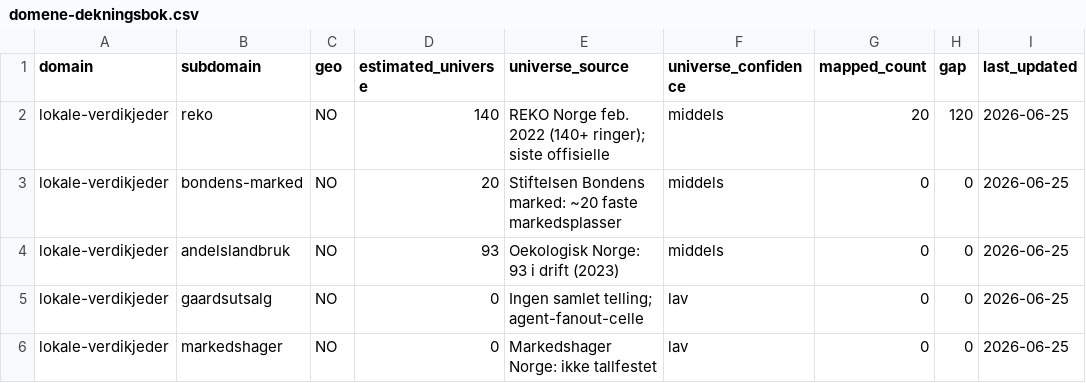
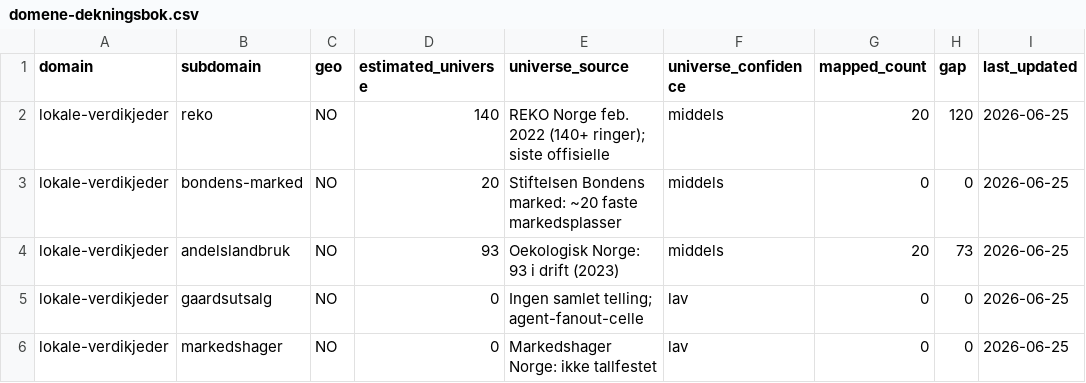
Before and after one commit to justaride/food-systems-2026, a CSV file: research/_status/domene-dekningsbok.csv, drawn as a sheet; only a part is shown.

```diff
--- a/research/_status/domene-dekningsbok.csv
+++ b/research/_status/domene-dekningsbok.csv
@@ -3,3 +3,3 @@ lokale-verdikjeder,reko,NO,140,"REKO Norge feb. 2022 (140+ ringer); siste offisi
 lokale-verdikjeder,bondens-marked,NO,20,"Stiftelsen Bondens marked: ~20 faste markedsplasser",middels,0,0,2026-06-25
-lokale-verdikjeder,andelslandbruk,NO,93,"Oekologisk Norge: 93 i drift (2023)",middels,0,0,2026-06-25
+lokale-verdikjeder,andelslandbruk,NO,93,"Oekologisk Norge: 93 i drift (2023)",middels,20,73,2026-06-25
 lokale-verdikjeder,gaardsutsalg,NO,0,"Ingen samlet telling; agent-fanout-celle",lav,0,0,2026-06-25
```
Also changed, not shown: research/_status/domene-review-koe-2026-06-25.csv, 4 other files.
